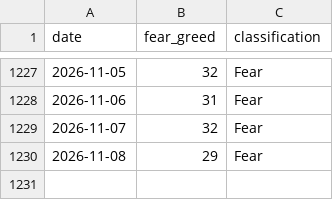
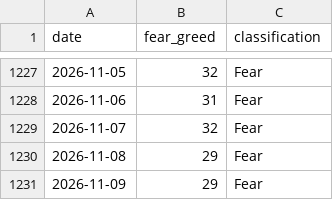
Before and after one commit to BRKME/OracAI, a CSV file: data/external/fear_greed.csv, drawn as a sheet; only a part is shown, gaps mark what is left out; the diff names each change by its address in the sheet, - before the commit and + after, or states it on an @@ line.

```diff
--- a/data/external/fear_greed.csv
+++ b/data/external/fear_greed.csv
+row 1231: 2026-11-09 | 29 | Fear
```
Also changed, not shown: data/external/btc_ohlcv.csv, data/external/eth_ohlcv.csv, 4 other files.
